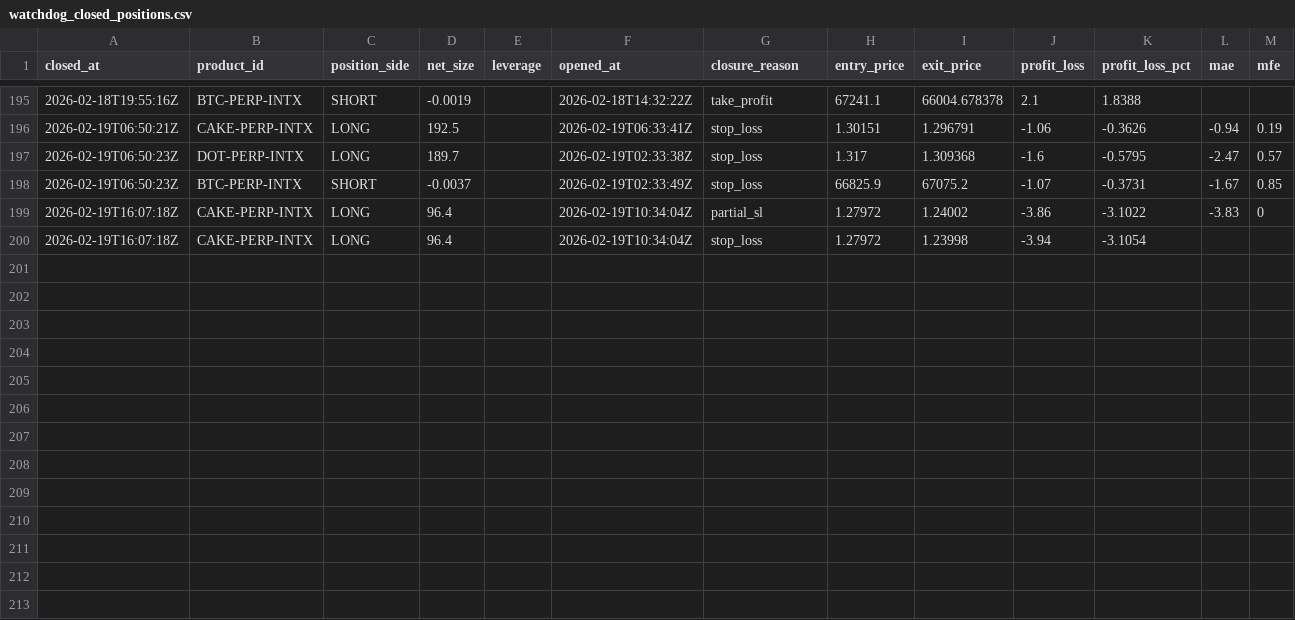
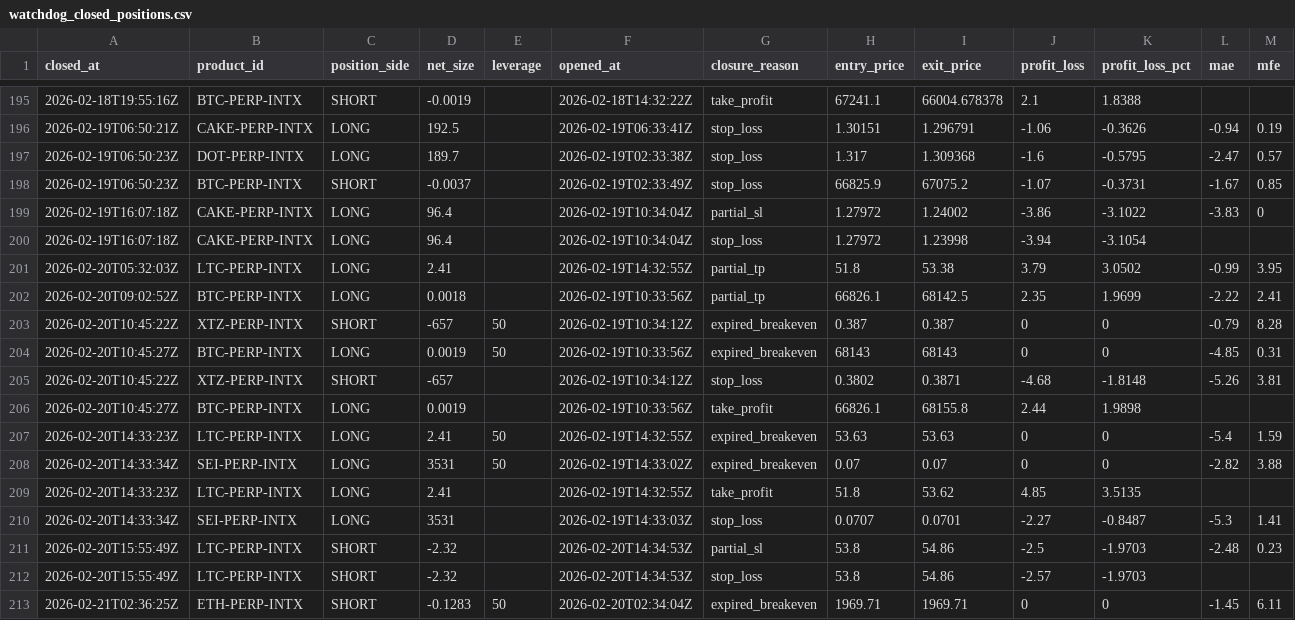
Before and after one commit to spirosrap/crypto-finance, a CSV file: trade_logs/watchdog_closed_positions.csv, drawn as a sheet; only a part is shown, gaps mark what is left out; rows hold the shown columns only; the diff names each change by its address in the sheet, - before the commit and + after, or states it on an @@ line.

Commit message:
Update trade logs and paper equity curve artifacts

```diff
--- a/trade_logs/watchdog_closed_positions.csv
+++ b/trade_logs/watchdog_closed_positions.csv
+row 201: 2026-02-20T05:32:03Z | LTC-PERP-INTX | LONG | 2.41 |  | 2026-02-19T14:32:55Z | partial_tp | 51.8 | 53.38 | 3.79 | 3.0502 | -0.99 | 3.95
+row 202: 2026-02-20T09:02:52Z | BTC-PERP-INTX | LONG | 0.0018 |  | 2026-02-19T10:33:56Z | partial_tp | 66826.1 | 68142.5 | 2.35 | 1.9699 | -2.22 | 2.41
+row 203: 2026-02-20T10:45:22Z | XTZ-PERP-INTX | SHORT | -657 | 50 | 2026-02-19T10:34:12Z | expired_breakeven | 0.387 | 0.387 | 0 | 0 | -0.79 | 8.28
+row 204: 2026-02-20T10:45:27Z | BTC-PERP-INTX | LONG | 0.0019 | 50 | 2026-02-19T10:33:56Z | expired_breakeven | 68143 | 68143 | 0 | 0 | -4.85 | 0.31
+row 205: 2026-02-20T10:45:22Z | XTZ-PERP-INTX | SHORT | -657 |  | 2026-02-19T10:34:12Z | stop_loss | 0.3802 | 0.3871 | -4.68 | -1.8148 | -5.26 | 3.81
+row 206: 2026-02-20T10:45:27Z | BTC-PERP-INTX | LONG | 0.0019 |  | 2026-02-19T10:33:56Z | take_profit | 66826.1 | 68155.8 | 2.44 | 1.9898
+row 207: 2026-02-20T14:33:23Z | LTC-PERP-INTX | LONG | 2.41 | 50 | 2026-02-19T14:32:55Z | expired_breakeven | 53.63 | 53.63 | 0 | 0 | -5.4 | 1.59
+row 208: 2026-02-20T14:33:34Z | SEI-PERP-INTX | LONG | 3531 | 50 | 2026-02-19T14:33:02Z | expired_breakeven | 0.07 | 0.07 | 0 | 0 | -2.82 | 3.88
+row 209: 2026-02-20T14:33:23Z | LTC-PERP-INTX | LONG | 2.41 |  | 2026-02-19T14:32:55Z | take_profit | 51.8 | 53.62 | 4.85 | 3.5135
+row 210: 2026-02-20T14:33:34Z | SEI-PERP-INTX | LONG | 3531 |  | 2026-02-19T14:33:03Z | stop_loss | 0.0707 | 0.0701 | -2.27 | -0.8487 | -5.3 | 1.41
+row 211: 2026-02-20T15:55:49Z | LTC-PERP-INTX | SHORT | -2.32 |  | 2026-02-20T14:34:53Z | partial_sl | 53.8 | 54.86 | -2.5 | -1.9703 | -2.48 | 0.23
+row 212: 2026-02-20T15:55:49Z | LTC-PERP-INTX | SHORT | -2.32 |  | 2026-02-20T14:34:53Z | stop_loss | 53.8 | 54.86 | -2.57 | -1.9703
+row 213: 2026-02-21T02:36:25Z | ETH-PERP-INTX | SHORT | -0.1283 | 50 | 2026-02-20T02:34:04Z | expired_breakeven | 1969.71 | 1969.71 | 0 | 0 | -1.45 | 6.11
```
Also changed, not shown: trade_logs/paper_finder_closed_positions.csv, trade_logs/paper_finder_open_positions.csv, 2 other files.
